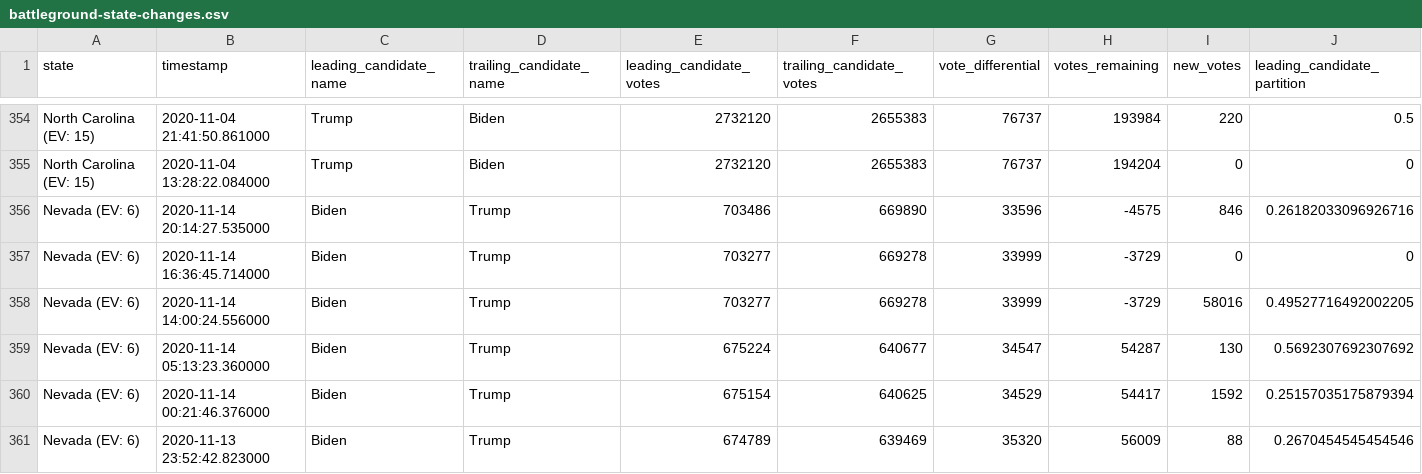
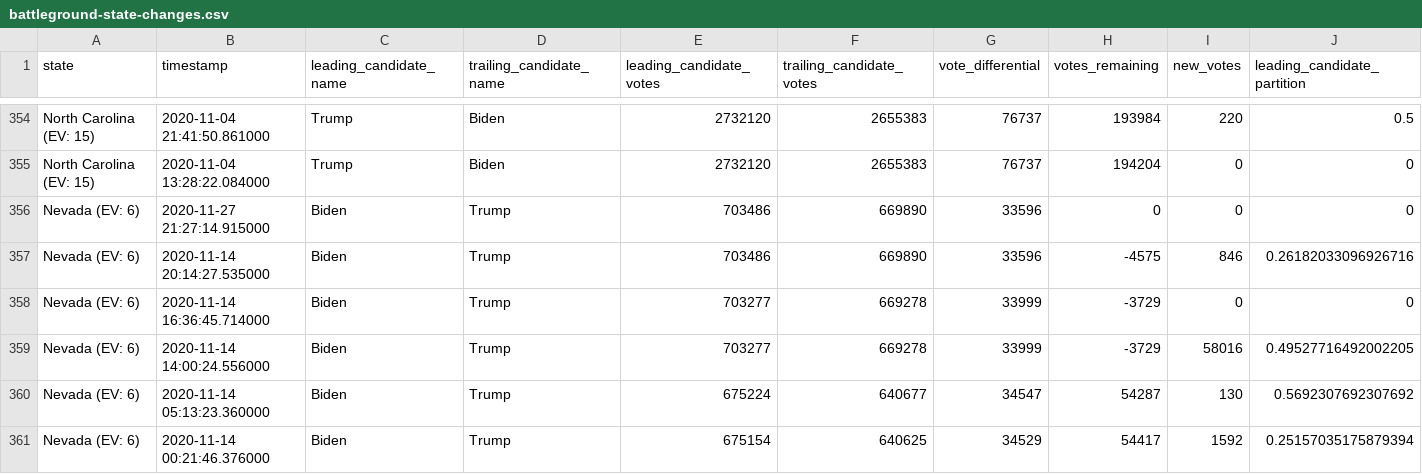
Before and after one commit to hugovk/nyt-2020-election-scraper, a CSV file: battleground-state-changes.csv, drawn as a sheet; only a part is shown, gaps mark what is left out; the shorter side is filled out with more unchanged rows; rows hold the shown columns only; the diff names each change by its address in the sheet, - before the commit and + after, or states it on an @@ line.

```diff
--- a/battleground-state-changes.csv
+++ b/battleground-state-changes.csv
+row 356: Nevada (EV: 6) | 2020-11-27 21:27:14.915000 | Biden | Trump | 703486 | 669890 | 33596 | 0 | 0 | 0
```
Also changed, not shown: 4 other files.
